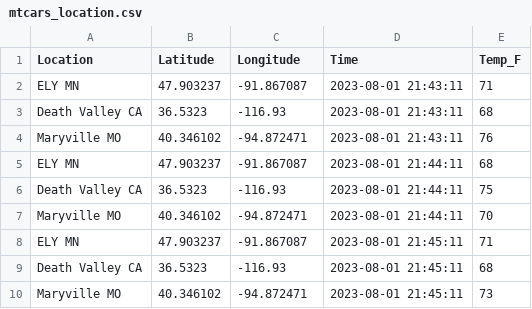
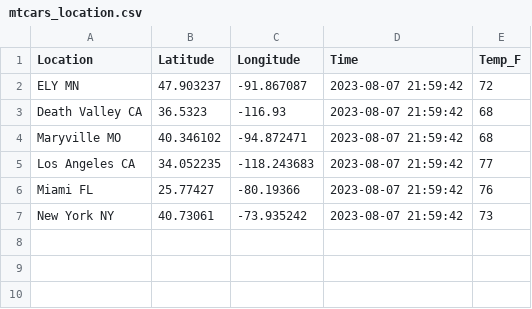
Before and after one commit to Habtom1999/cintel-05-live-updates, a CSV file: data/mtcars_location.csv, drawn as a sheet.

```diff
--- a/data/mtcars_location.csv
+++ b/data/mtcars_location.csv
@@ -1,10 +1,7 @@
 Location,Latitude,Longitude,Time,Temp_F
-ELY MN,47.903237,-91.867087,2023-08-01 21:43:11,71
-Death Valley CA,36.5323,-116.93,2023-08-01 21:43:11,68
-Maryville MO,40.346102,-94.872471,2023-08-01 21:43:11,76
-ELY MN,47.903237,-91.867087,2023-08-01 21:44:11,68
-Death Valley CA,36.5323,-116.93,2023-08-01 21:44:11,75
-Maryville MO,40.346102,-94.872471,2023-08-01 21:44:11,70
-ELY MN,47.903237,-91.867087,2023-08-01 21:45:11,71
-Death Valley CA,36.5323,-116.93,2023-08-01 21:45:11,68
-Maryville MO,40.346102,-94.872471,2023-08-01 21:45:11,73
+ELY MN,47.903237,-91.867087,2023-08-07 21:59:42,72
+Death Valley CA,36.5323,-116.93,2023-08-07 21:59:42,68
+Maryville MO,40.346102,-94.872471,2023-08-07 21:59:42,68
+Los Angeles CA,34.052235,-118.243683,2023-08-07 21:59:42,77
+Miami FL,25.77427,-80.19366,2023-08-07 21:59:42,76
+New York NY,40.73061,-73.935242,2023-08-07 21:59:42,73
```
Also changed, not shown: 8 other files.
